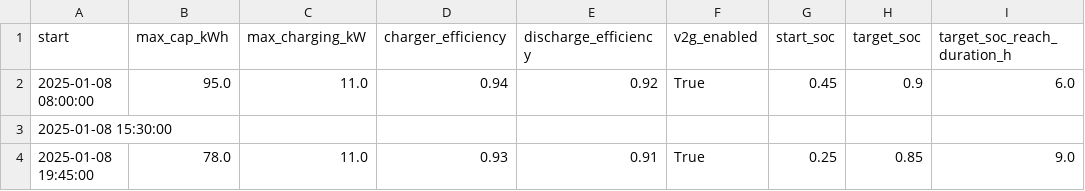
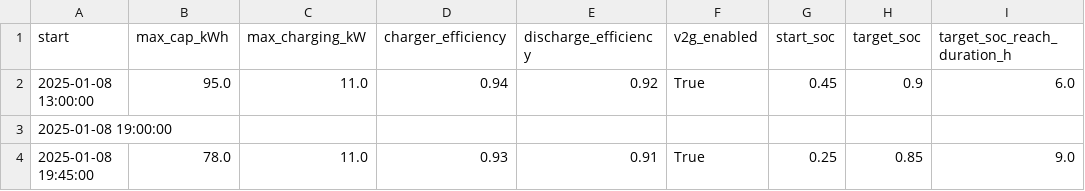
Before and after one commit to vince-pongracz/AdvBuildingGym, a CSV file: data/ev_usage_profiles/ev_eval_2.csv, drawn as a sheet.

```diff
--- a/data/ev_usage_profiles/ev_eval_2.csv
+++ b/data/ev_usage_profiles/ev_eval_2.csv
@@ -1,4 +1,4 @@
 start,max_cap_kWh,max_charging_kW,charger_efficiency,discharge_efficiency,v2g_enabled,start_soc,target_soc,target_soc_reach_duration_h
-2025-01-08 08:00:00,95.0,11.0,0.94,0.92,True,0.45,0.9,6.0
-2025-01-08 15:30:00,,,,,,,,
+2025-01-08 13:00:00,95.0,11.0,0.94,0.92,True,0.45,0.9,6.0
+2025-01-08 19:00:00,,,,,,,,
 2025-01-08 19:45:00,78.0,11.0,0.93,0.91,True,0.25,0.85,9.0
```
Also changed, not shown: data/ev_usage_profiles/ev_3.csv, data/ev_usage_profiles/ev_4.csv, 2 other files.
